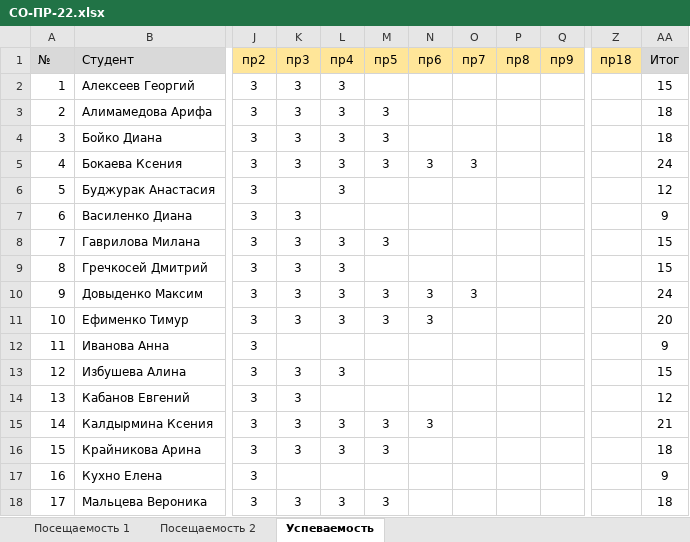
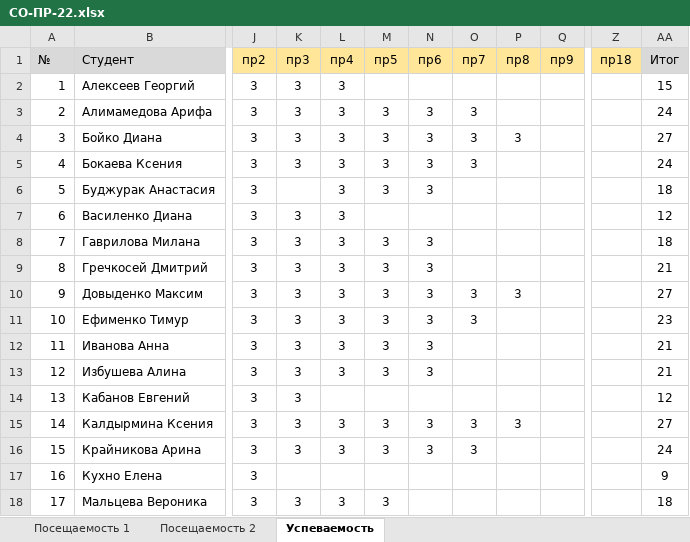
Before and after one commit to TheBandik/computer-science, an Excel workbook: sem1/СО-ПР-22.xlsx, sheet Успеваемость, drawn as a sheet; only a part is shown, gaps mark what is left out; values as stored, in another font and other column widths than the file's, no borders; the diff covers the shown part only; the diff names each change by its address in the sheet, - before the commit and + after, or states it on an @@ line.

```diff
--- a/sem1/СО-ПР-22.xlsx (sheet Успеваемость)
+++ b/sem1/СО-ПР-22.xlsx (sheet Успеваемость)
-N3:N4 (пр6): (empty)
+N3:N4 (пр6): 3
-O3:O4 (пр7): (empty)
+O3:O4 (пр7): 3
-AA3 (Итог): 18
+AA3 (Итог): 24
-P4 (пр8): (empty)
+P4 (пр8): 3
-AA4 (Итог): 18
+AA4 (Итог): 27
-M6 (пр5): (empty)
+M6 (пр5): 3
-N6 (пр6): (empty)
+N6 (пр6): 3
-AA6 (Итог): 12
+AA6 (Итог): 18
-L7 (пр4): (empty)
+L7 (пр4): 3
-AA7 (Итог): 9
+AA7 (Итог): 12
-N8:N9 (пр6): (empty)
+N8:N9 (пр6): 3
-AA8 (Итог): 15
+AA8 (Итог): 18
-M9 (пр5): (empty)
+M9 (пр5): 3
-AA9 (Итог): 15
+AA9 (Итог): 21
-P10 (пр8): (empty)
+P10 (пр8): 3
-AA10 (Итог): 24
+AA10 (Итог): 27
-O11 (пр7): (empty)
+O11 (пр7): 3
-AA11 (Итог): 20
+AA11 (Итог): 23
-K12 (пр3): (empty)
+K12 (пр3): 3
-L12 (пр4): (empty)
+L12 (пр4): 3
-M12:M13 (пр5): (empty)
+M12:M13 (пр5): 3
-N12:N13 (пр6): (empty)
+N12:N13 (пр6): 3
-AA12 (Итог): 9
+AA12 (Итог): 21
-AA13 (Итог): 15
+AA13 (Итог): 21
-O15:O16 (пр7): (empty)
+O15:O16 (пр7): 3
-P15 (пр8): (empty)
+P15 (пр8): 3
-AA15 (Итог): 21
+AA15 (Итог): 27
-N16 (пр6): (empty)
+N16 (пр6): 3
-AA16 (Итог): 18
+AA16 (Итог): 24
```
Also changed, not shown: 1 added row and 52 edited cells elsewhere in this sheet, sheet Посещаемость 1, sheet Посещаемость 2, sem1/С-ПР-23.xlsx, sem1/СО-РД-23.xlsx.
